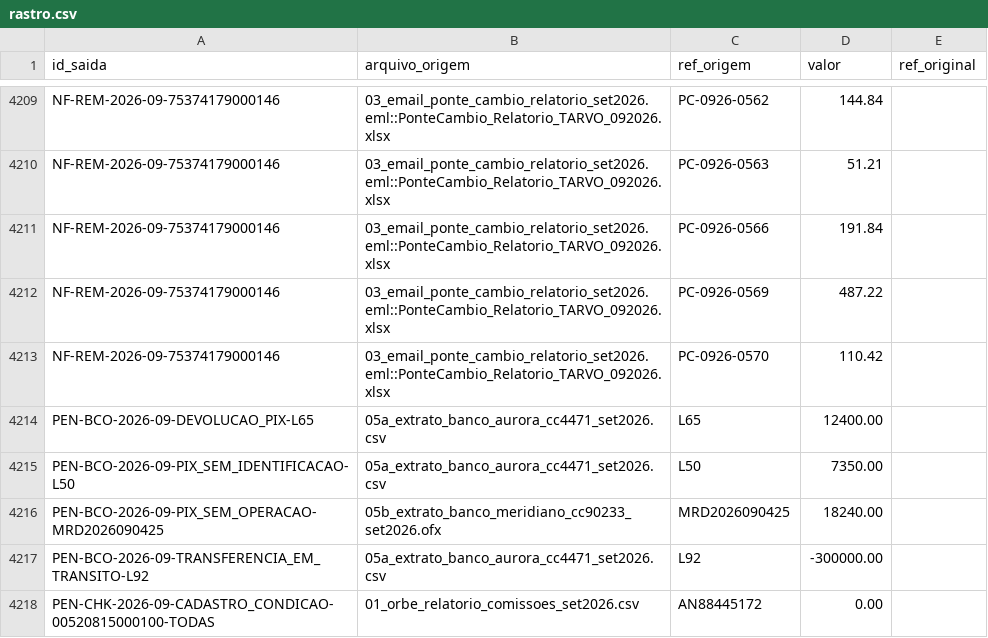
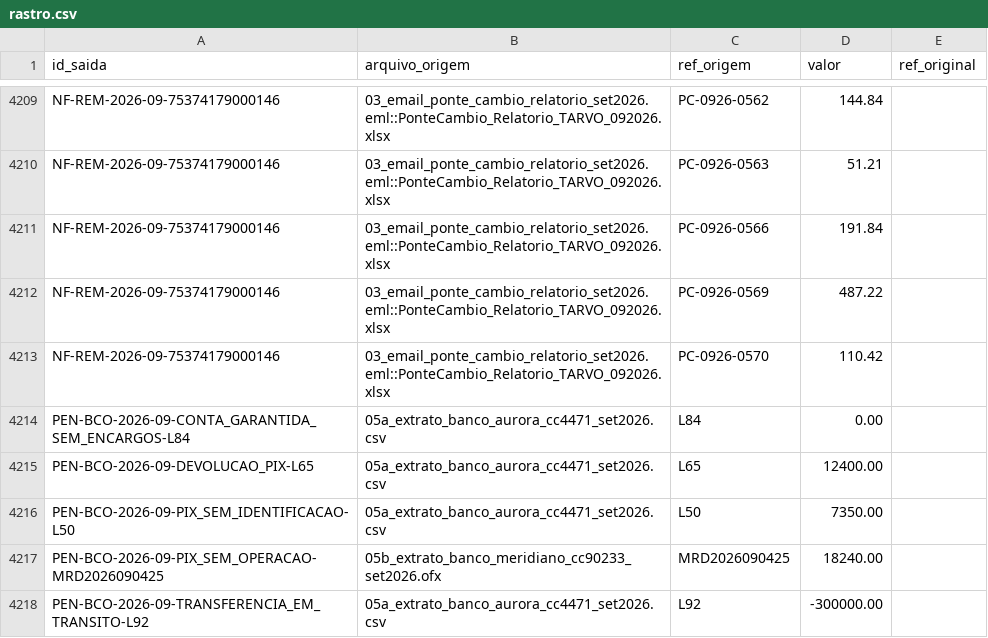
Before and after one commit to matos01pedro26-lab/hackaton_barte, a CSV file: saida/rastro.csv, drawn as a sheet; only a part is shown, gaps mark what is left out; the shorter side is filled out with more unchanged rows; the diff covers the shown part only; the diff names each change by its address in the sheet, - before the commit and + after, or states it on an @@ line.

```diff
--- a/saida/rastro.csv
+++ b/saida/rastro.csv
+row 4214: PEN-BCO-2026-09-CONTA_GARANTIDA_SEM_ENCARGOS-L84 | 05a_extrato_banco_aurora_cc4471_set2026.csv | L84 | 0.00
```
Also changed, not shown: 28 added rows elsewhere in this file, config/pendencias_bancos.csv, saida/checkouts/pendencias.csv, 43 other files.
